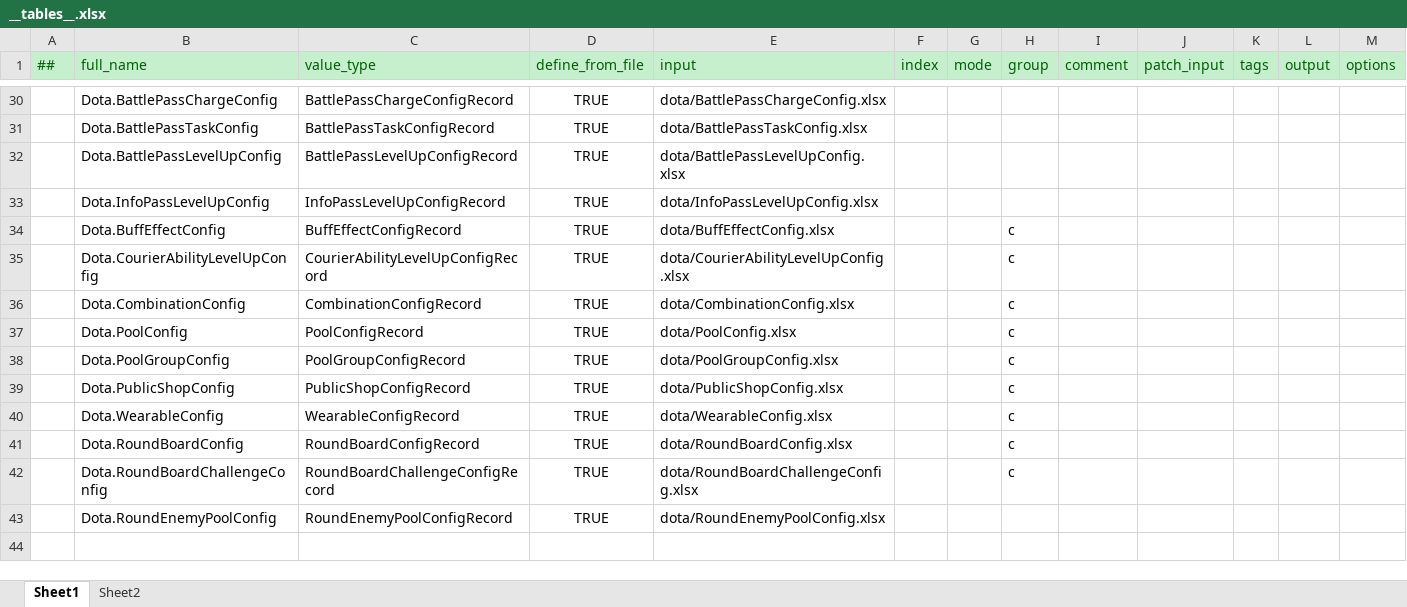
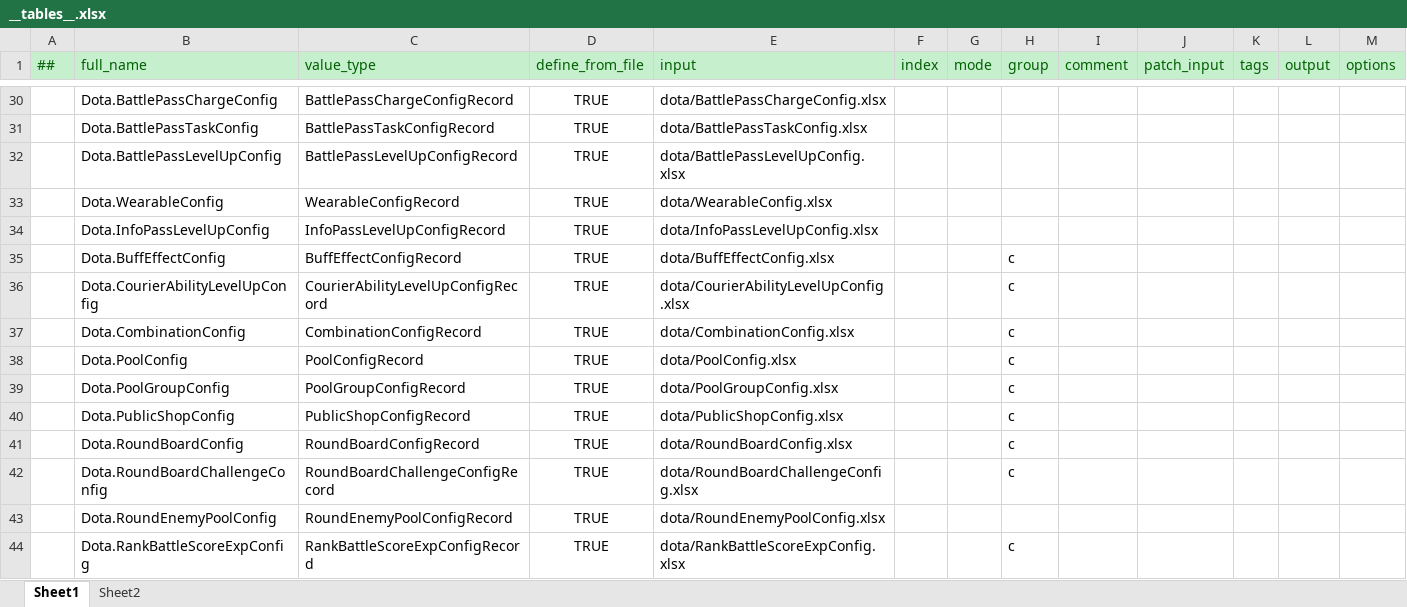
Before and after one commit to cchorseless/ET7, an Excel workbook: Doc/ExcelConfig/Datas/__tables__.xlsx, sheet Sheet1, drawn as a sheet; only a part is shown, gaps mark what is left out; values as stored, in another font and other column widths than the file's, no borders; removed rows and columns are numbered as before the commit, all else as after; the diff names each change by its address in the sheet, - before the commit and + after, or states it on an @@ line.

```diff
--- a/Doc/ExcelConfig/Datas/__tables__.xlsx (sheet Sheet1)
+++ b/Doc/ExcelConfig/Datas/__tables__.xlsx (sheet Sheet1)
+row 33:  | Dota.WearableConfig | WearableConfigRecord | TRUE | dota/WearableConfig.xlsx
-row 40:  | Dota.WearableConfig | WearableConfigRecord | TRUE | dota/WearableConfig.xlsx |  |  | c
+row 44:  | Dota.RankBattleScoreExpConfig | RankBattleScoreExpConfigRecord | TRUE | dota/RankBattleScoreExpConfig.xlsx |  |  | c
```
Also changed, not shown: Doc/ExcelConfig/Datas/__enums__.xlsx, Doc/ExcelConfig/Datas/dota/PoolConfig.xlsx, 45 other files.
